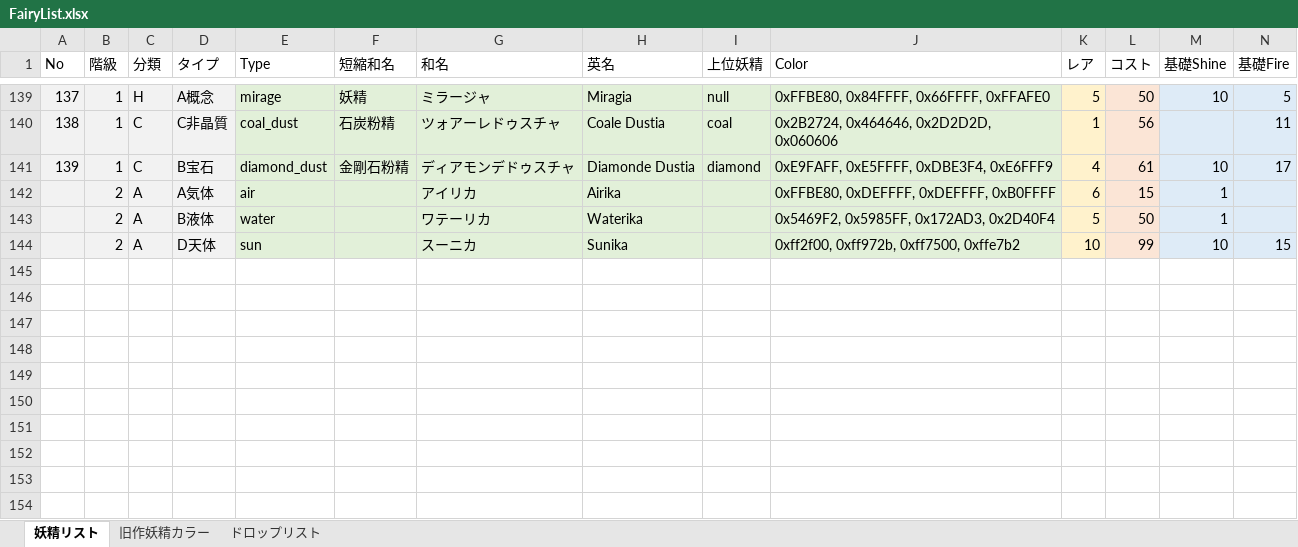
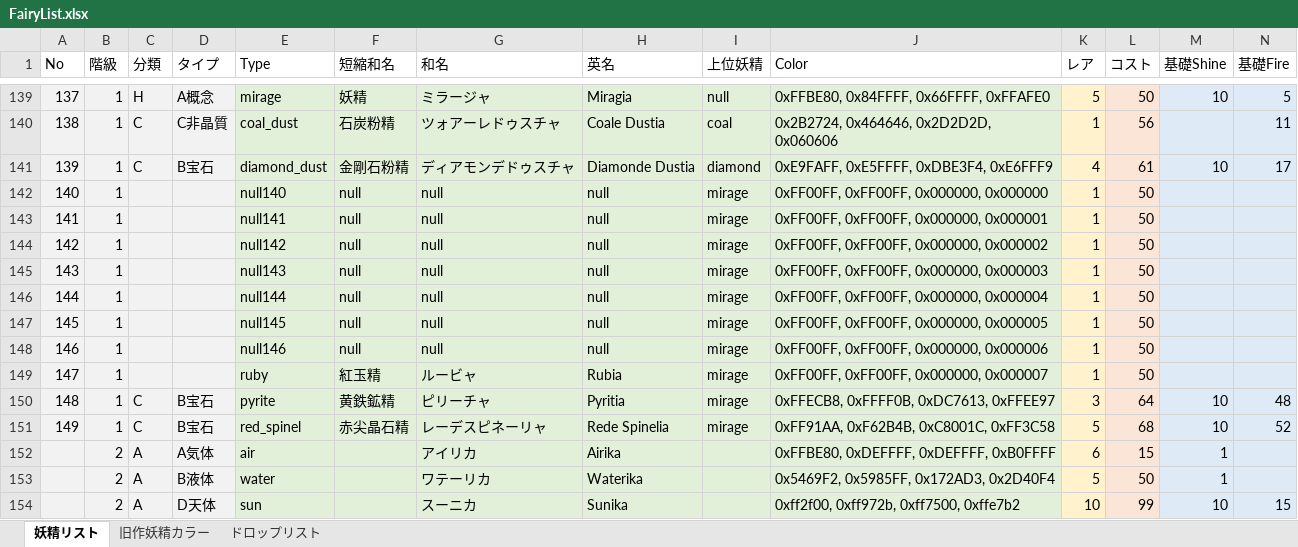
Before and after one commit to MirageFairy/MirageFairy2019, an Excel workbook: FairyList.xlsx, sheet 妖精リスト, drawn as a sheet; only a part is shown, gaps mark what is left out; values as stored, in another font and other column widths than the file's, no borders; table styles not drawn; rows hold the shown columns only; the diff names each change by its address in the sheet, - before the commit and + after, or states it on an @@ line.

Commit message:
[internal] add: fairy

```diff
--- a/FairyList.xlsx (sheet 妖精リスト)
+++ b/FairyList.xlsx (sheet 妖精リスト)
+row 142: 140 | 1 |  |  | null140 | null | null | null | mirage | 0xFF00FF, 0xFF00FF, 0x000000, 0x000000 | 1 | 50
+row 143: 141 | 1 |  |  | null141 | null | null | null | mirage | 0xFF00FF, 0xFF00FF, 0x000000, 0x000001 | 1 | 50
+row 144: 142 | 1 |  |  | null142 | null | null | null | mirage | 0xFF00FF, 0xFF00FF, 0x000000, 0x000002 | 1 | 50
+row 145: 143 | 1 |  |  | null143 | null | null | null | mirage | 0xFF00FF, 0xFF00FF, 0x000000, 0x000003 | 1 | 50
+row 146: 144 | 1 |  |  | null144 | null | null | null | mirage | 0xFF00FF, 0xFF00FF, 0x000000, 0x000004 | 1 | 50
+row 147: 145 | 1 |  |  | null145 | null | null | null | mirage | 0xFF00FF, 0xFF00FF, 0x000000, 0x000005 | 1 | 50
+row 148: 146 | 1 |  |  | null146 | null | null | null | mirage | 0xFF00FF, 0xFF00FF, 0x000000, 0x000006 | 1 | 50
+row 149: 147 | 1 |  |  | ruby | 紅玉精 | ルービャ | Rubia | mirage | 0xFF00FF, 0xFF00FF, 0x000000, 0x000007 | 1 | 50
+row 150: 148 | 1 | C | B宝石 | pyrite | 黄鉄鉱精 | ピリーチャ | Pyritia | mirage | 0xFFECB8, 0xFFFF0B, 0xDC7613, 0xFFEE97 | 3 | 64 | 10 | 48
+row 151: 149 | 1 | C | B宝石 | red_spinel | 赤尖晶石精 | レーデスピネーリャ | Rede Spinelia | mirage | 0xFF91AA, 0xF62B4B, 0xC8001C, 0xFF3C58 | 5 | 68 | 10 | 52
```
Also changed, not shown: formulas that keep their value, 5 other files.
